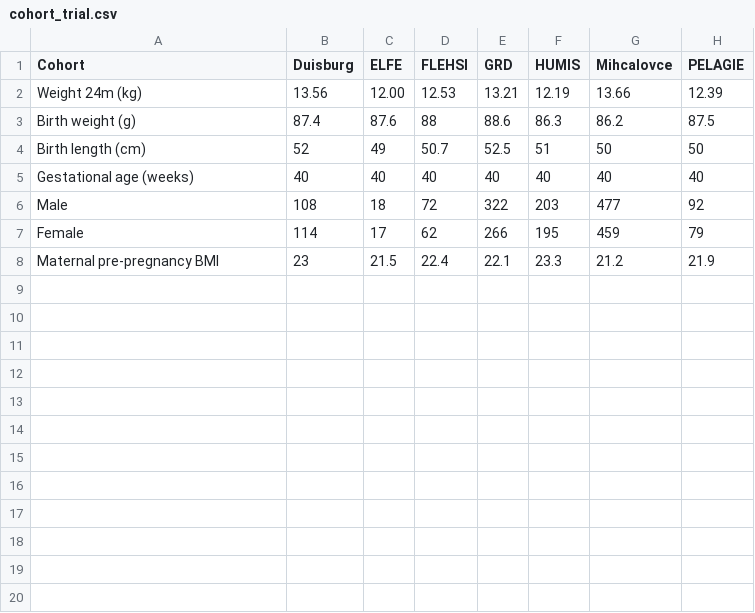
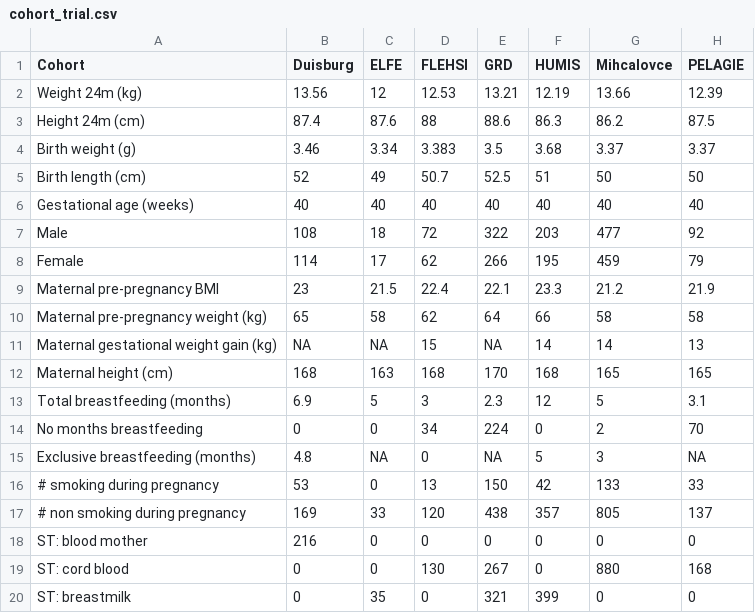
Before and after one commit to KyraKieskamp/Project, a CSV file: project/data/cohort_trial.csv, drawn as a sheet; the diff names each change by its address in the sheet, - before the commit and + after, or states it on an @@ line.

```diff
--- a/project/data/cohort_trial.csv
+++ b/project/data/cohort_trial.csv
-C2 (ELFE): 12.00
+C2 (ELFE): 12
-A3 (Cohort): Birth weight (g)
+A3 (Cohort): Height 24m (cm)
+row 4: Birth weight (g) | 3.46 | 3.34 | 3.383 | 3.5 | 3.68 | 3.37 | 3.37
+row 10: Maternal pre-pregnancy weight (kg) | 65 | 58 | 62 | 64 | 66 | 58 | 58
+row 11: Maternal gestational weight gain (kg) | NA | NA | 15 | NA | 14 | 14 | 13
+row 12: Maternal height (cm) | 168 | 163 | 168 | 170 | 168 | 165 | 165
+row 13: Total breastfeeding (months) | 6.9 | 5 | 3 | 2.3 | 12 | 5 | 3.1
+row 14: No months breastfeeding | 0 | 0 | 34 | 224 | 0 | 2 | 70
+row 15: Exclusive breastfeeding (months) | 4.8 | NA | 0 | NA | 5 | 3 | NA
+row 16: # smoking during pregnancy | 53 | 0 | 13 | 150 | 42 | 133 | 33
+row 17: # non smoking during pregnancy | 169 | 33 | 120 | 438 | 357 | 805 | 137
+row 18: ST: blood mother | 216 | 0 | 0 | 0 | 0 | 0 | 0
+row 19: ST: cord blood | 0 | 0 | 130 | 267 | 0 | 880 | 168
+row 20: ST: breastmilk | 0 | 35 | 0 | 321 | 399 | 0 | 0
```
Also changed, not shown: project/data/cohort_trial__reverse_comma.csv, project/data/cohort_trial_reverse.csv, 23 other files.
